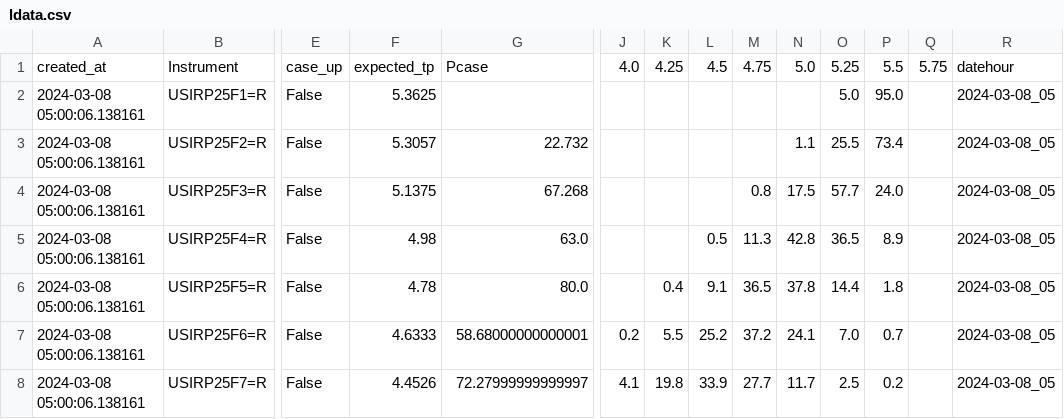
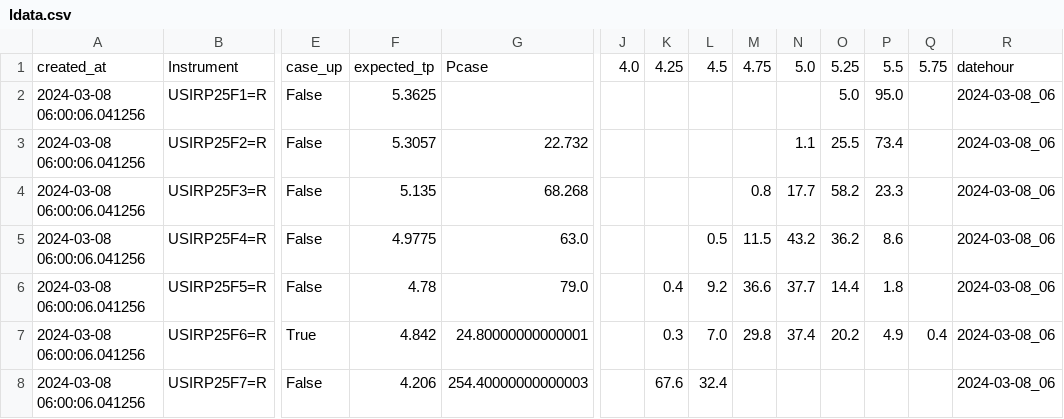
Before and after one commit to etq-quant/irpr-dashboard, a CSV file: data/ldata.csv, drawn as a sheet; only a part is shown, gaps mark what is left out; the diff covers the shown part only; the diff names each change by its address in the sheet, - before the commit and + after, or states it on an @@ line.

```diff
--- a/data/ldata.csv
+++ b/data/ldata.csv
-A2:A8: 2024-03-08 05:00:06.138161
+A2:A8: 2024-03-08 06:00:06.041256
-R2:R8: 2024-03-08_05
+R2:R8: 2024-03-08_06
-F4: 5.1375
+F4: 5.135
-G4: 67.268
+G4: 68.268
-N4: 17.5
+N4: 17.7
-O4: 57.7
+O4: 58.2
-P4: 24.0
+P4: 23.3
-F5: 4.98
+F5: 4.9775
-M5: 11.3
+M5: 11.5
-N5: 42.8
+N5: 43.2
-O5: 36.5
+O5: 36.2
-P5: 8.9
+P5: 8.6
-G6: 80.0
+G6: 79.0
-L6: 9.1
+L6: 9.2
-M6: 36.5
+M6: 36.6
-N6: 37.8
+N6: 37.7
-E7: False
+E7: True
-F7: 4.6333
+F7: 4.842
-G7: 58.68000000000001
+G7: 24.80000000000001
-J7: 0.2
+J7: (empty)
-K7: 5.5
+K7: 0.3
-L7: 25.2
+L7: 7.0
-M7: 37.2
+M7: 29.8
-N7: 24.1
+N7: 37.4
-O7: 7.0
+O7: 20.2
-P7: 0.7
+P7: 4.9
-Q7: (empty)
+Q7: 0.4
-F8: 4.4526
+F8: 4.206
-G8: 72.27999999999997
+G8: 254.40000000000003
-J8: 4.1
+J8: (empty)
-K8: 19.8
+K8: 67.6
-L8: 33.9
+L8: 32.4
-M8: 27.7
+M8: (empty)
-N8: 11.7
+N8: (empty)
-O8: 2.5
+O8: (empty)
-P8: 0.2
+P8: (empty)
```
Also changed, not shown: 2 edited cells elsewhere in this file, data/data.csv, 1 other file.
